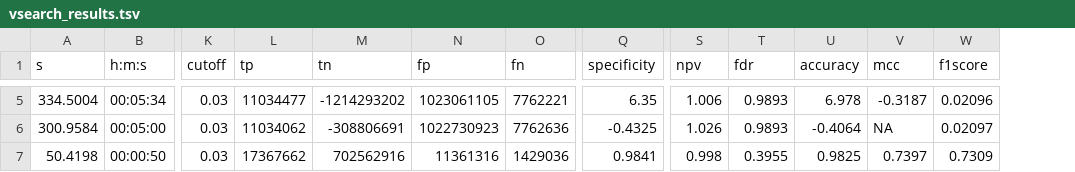
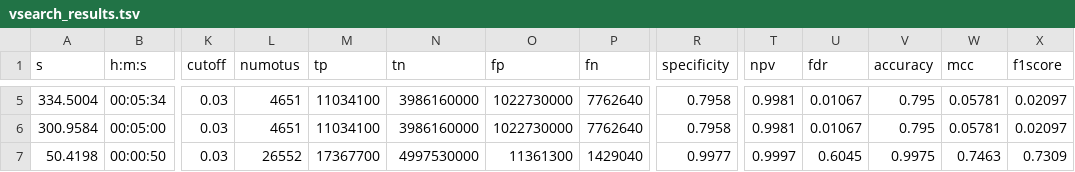
Before and after one commit to SchlossLab/Sovacool_OptiFit_mSphere_2022, a TSV file: subworkflows/4_vsearch/results/vsearch_results.tsv, drawn as a sheet; only a part is shown, gaps mark what is left out; addresses are those after the commit; the diff covers the shown part only; the diff names each change by its address in the sheet, - before the commit and + after, or states it on an @@ line.

```diff
--- a/subworkflows/4_vsearch/results/vsearch_results.tsv
+++ b/subworkflows/4_vsearch/results/vsearch_results.tsv
+column L (numotus), rows 5-7: 4651 | 4651 | 26552
-M5 (tp): 11034477
+M5 (tp): 11034100
-N5 (tn): -1214293202
+N5 (tn): 3986160000
-O5 (fp): 1023061105
+O5 (fp): 1022730000
-P5 (fn): 7762221
+P5 (fn): 7762640
-R5 (specificity): 6.35
+R5 (specificity): 0.7958
-T5 (npv): 1.006
+T5 (npv): 0.9981
-U5:U6 (fdr): 0.9893
+U5:U6 (fdr): 0.01067
-V5 (accuracy): 6.978
+V5 (accuracy): 0.795
-W5 (mcc): -0.3187
+W5 (mcc): 0.05781
-X5 (f1score): 0.02096
+X5 (f1score): 0.02097
-M6 (tp): 11034062
+M6 (tp): 11034100
-N6 (tn): -308806691
+N6 (tn): 3986160000
-O6 (fp): 1022730923
+O6 (fp): 1022730000
-P6 (fn): 7762636
+P6 (fn): 7762640
-R6 (specificity): -0.4325
+R6 (specificity): 0.7958
-T6 (npv): 1.026
+T6 (npv): 0.9981
-V6 (accuracy): -0.4064
+V6 (accuracy): 0.795
-W6 (mcc): NA
+W6 (mcc): 0.05781
-M7 (tp): 17367662
+M7 (tp): 17367700
-N7 (tn): 702562916
+N7 (tn): 4997530000
-O7 (fp): 11361316
+O7 (fp): 11361300
-P7 (fn): 1429036
+P7 (fn): 1429040
-R7 (specificity): 0.9841
+R7 (specificity): 0.9977
-T7 (npv): 0.998
+T7 (npv): 0.9997
-U7 (fdr): 0.3955
+U7 (fdr): 0.6045
-V7 (accuracy): 0.9825
+V7 (accuracy): 0.9975
-W7 (mcc): 0.7397
+W7 (mcc): 0.7463
```
Also changed, not shown: 78 edited cells elsewhere in this file.
